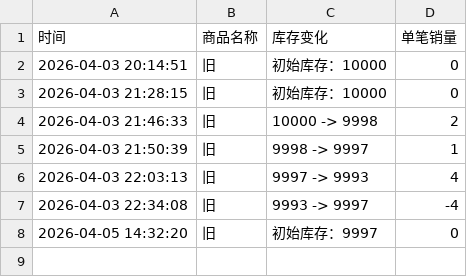
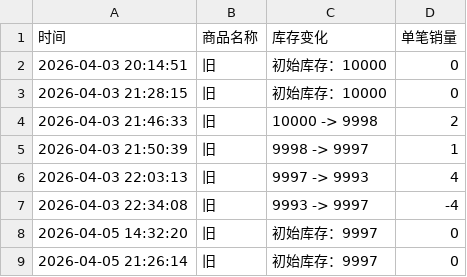
Before and after one commit to Juineii/ive_kms0403, a CSV file: LEESEO.csv, drawn as a sheet.

Commit message:
自动更新数据 2026-04-05 21:26:15

```diff
--- a/LEESEO.csv
+++ b/LEESEO.csv
@@ -8 +8,2 @@
 2026-04-05 14:32:20,旧,初始库存：9997,0
+2026-04-05 21:26:14,旧,初始库存：9997,0
```
